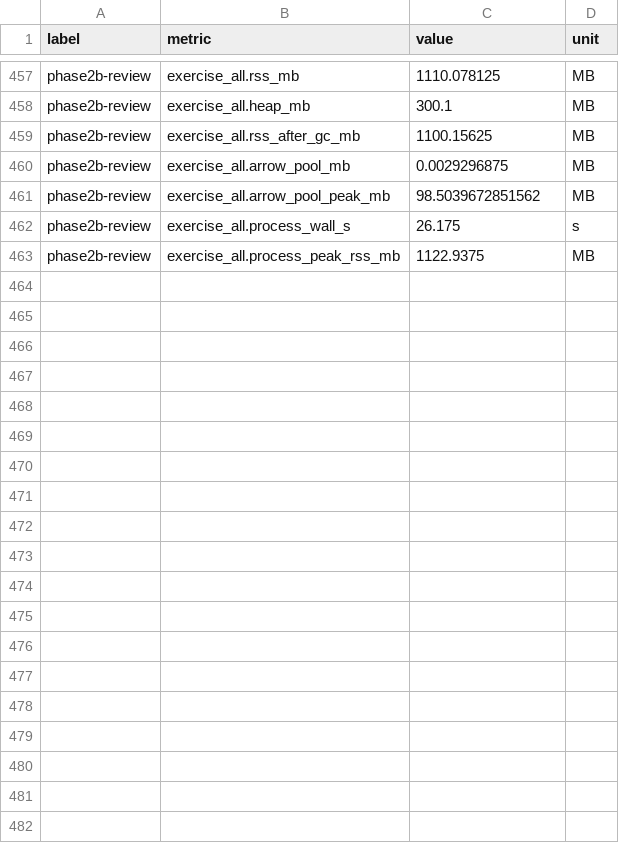
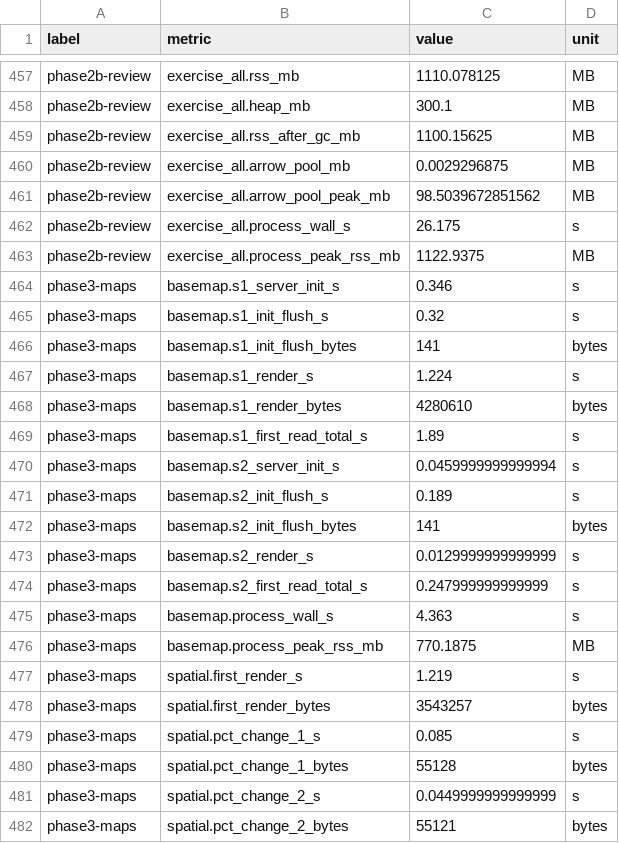
Before and after one commit to simreaney/ECOMIX-Explorer, a CSV file: bench/results.csv, drawn as a sheet; only a part is shown, gaps mark what is left out; the diff covers the shown part only; the diff names each change by its address in the sheet, - before the commit and + after, or states it on an @@ line.

```diff
--- a/bench/results.csv
+++ b/bench/results.csv
+row 464: phase3-maps | basemap.s1_server_init_s | 0.346 | s
+row 465: phase3-maps | basemap.s1_init_flush_s | 0.32 | s
+row 466: phase3-maps | basemap.s1_init_flush_bytes | 141 | bytes
+row 467: phase3-maps | basemap.s1_render_s | 1.224 | s
+row 468: phase3-maps | basemap.s1_render_bytes | 4280610 | bytes
+row 469: phase3-maps | basemap.s1_first_read_total_s | 1.89 | s
+row 470: phase3-maps | basemap.s2_server_init_s | 0.0459999999999994 | s
+row 471: phase3-maps | basemap.s2_init_flush_s | 0.189 | s
+row 472: phase3-maps | basemap.s2_init_flush_bytes | 141 | bytes
+row 473: phase3-maps | basemap.s2_render_s | 0.0129999999999999 | s
+row 474: phase3-maps | basemap.s2_first_read_total_s | 0.247999999999999 | s
+row 475: phase3-maps | basemap.process_wall_s | 4.363 | s
+row 476: phase3-maps | basemap.process_peak_rss_mb | 770.1875 | MB
+row 477: phase3-maps | spatial.first_render_s | 1.219 | s
+row 478: phase3-maps | spatial.first_render_bytes | 3543257 | bytes
+row 479: phase3-maps | spatial.pct_change_1_s | 0.085 | s
+row 480: phase3-maps | spatial.pct_change_1_bytes | 55128 | bytes
+row 481: phase3-maps | spatial.pct_change_2_s | 0.0449999999999999 | s
+row 482: phase3-maps | spatial.pct_change_2_bytes | 55121 | bytes
```
Also changed, not shown: 29 added rows elsewhere in this file, 37 other files.
